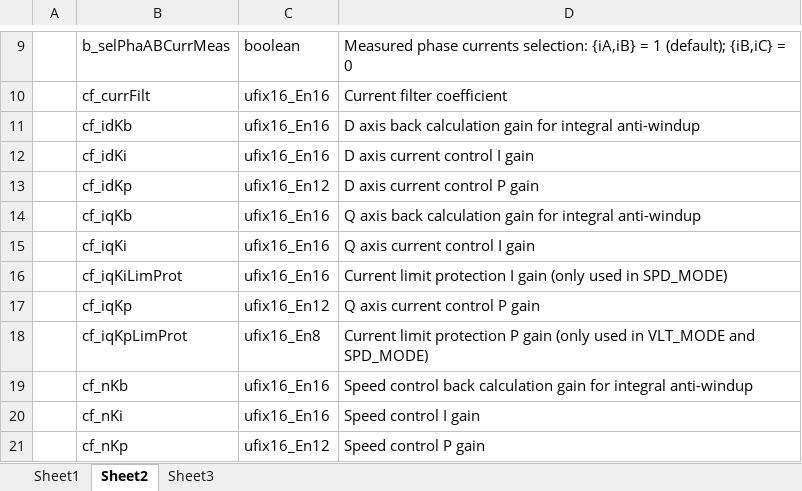
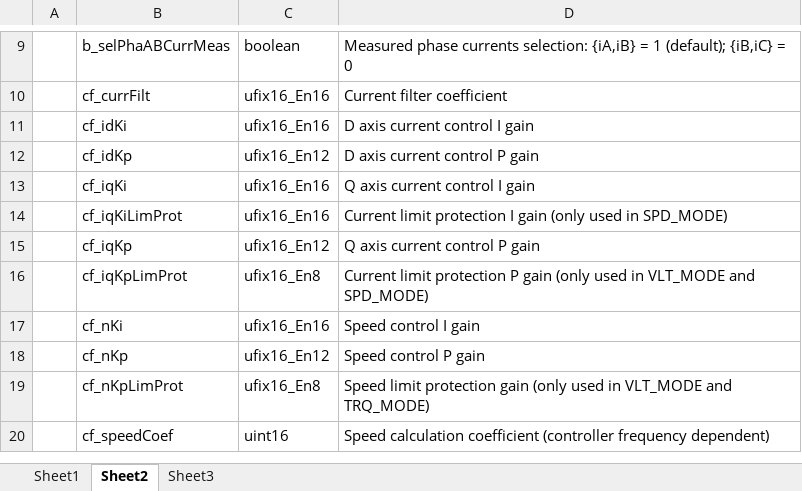
Before and after one commit to EFeru/hoverboard-firmware-hack-FOC, an Excel workbook: 01_Matlab/03_CreateParamTable/tableParamType.xlsx, sheet Sheet2, drawn as a sheet; only a part is shown, gaps mark what is left out; the shorter side is filled out with more unchanged rows; values as stored, in another font and other column widths than the file's, no borders; table styles not drawn; the diff names each change by its address in the sheet, - before the commit and + after, or states it on an @@ line.

Commit message:
PI controller update and fixes
Major:
• all PI controllers with Back-calculation replaced with PI controllers with Clamping to reduce the number of parameters and simplify calculations

Minor:
• fixed the ADC calibration for potetiometer input when ADCx_MIN > 0
• fixed bug: small shock at initialization when current limit I_MOT_MAX is set very small e.g. 1 A

```diff
--- a/01_Matlab/03_CreateParamTable/tableParamType.xlsx (sheet Sheet2)
+++ b/01_Matlab/03_CreateParamTable/tableParamType.xlsx (sheet Sheet2)
-row 11:  | cf_idKb | ufix16_En16 | D axis back calculation gain for integral anti-windup
-row 14:  | cf_iqKb | ufix16_En16 | Q axis back calculation gain for integral anti-windup
-row 19:  | cf_nKb | ufix16_En16 | Speed control back calculation gain for integral anti-windup
```
Also changed, not shown: sheet Sheet1, 12 other files.
